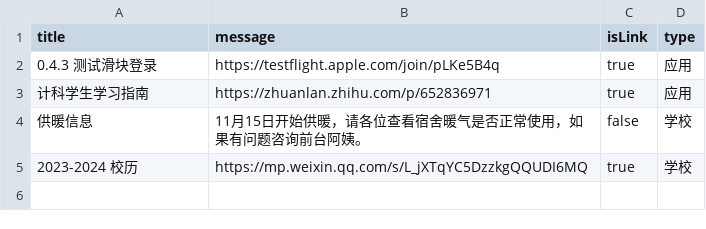
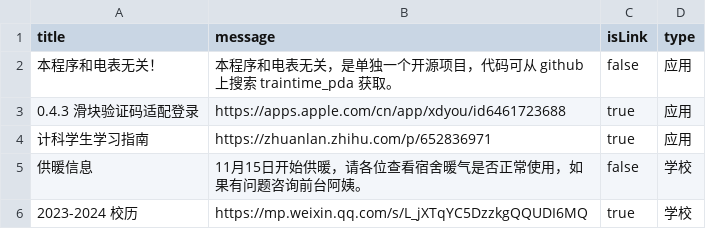
Before and after one commit to BenderBlog/traintime_pda_backend, a CSV file: message.csv, drawn as a sheet.

Commit message:
Update message.csv

```diff
--- a/message.csv
+++ b/message.csv
@@ -1,3 +1,4 @@
 title,message,isLink,type
-0.4.3 测试滑块登录,https://testflight.apple.com/join/pLKe5B4q,true,应用
+本程序和电表无关！,本程序和电表无关，是单独一个开源项目，代码可从 github 上搜索 traintime_pda 获取。,false,应用
+0.4.3 滑块验证码适配登录,https://apps.apple.com/cn/app/xdyou/id6461723688,true,应用
 计科学生学习指南,https://zhuanlan.zhihu.com/p/652836971,true,应用
```
